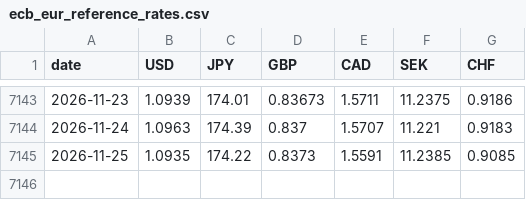
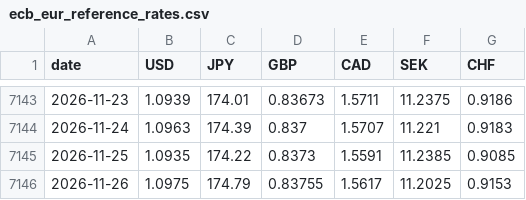
Before and after one commit to kksimsr/macro-data-cache, a CSV file: data/market/ecb_eur_reference_rates.csv, drawn as a sheet; only a part is shown, gaps mark what is left out; the diff names each change by its address in the sheet, - before the commit and + after, or states it on an @@ line.

```diff
--- a/data/market/ecb_eur_reference_rates.csv
+++ b/data/market/ecb_eur_reference_rates.csv
+row 7146: 2026-11-26 | 1.0975 | 174.79 | 0.83755 | 1.5617 | 11.2025 | 0.9153
```
Also changed, not shown: data/rbi/_irfcl_misses.csv, 11 other files.
